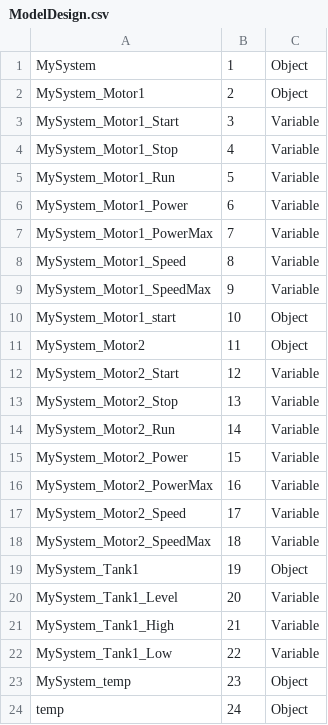
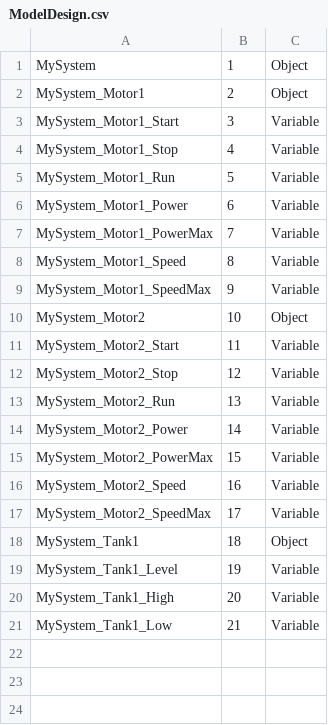
Before and after one commit to thuanvoduy01/OPC-UA-Server, a CSV file: InformationModelling/ModelCompilerOutputs/ModelDesign.csv, drawn as a sheet.

```diff
--- a/InformationModelling/ModelCompilerOutputs/ModelDesign.csv
+++ b/InformationModelling/ModelCompilerOutputs/ModelDesign.csv
@@ -9,16 +9,13 @@ MySystem_Motor1_Speed,8,Variable
 MySystem_Motor1_SpeedMax,9,Variable
-MySystem_Motor1_start,10,Object
-MySystem_Motor2,11,Object
-MySystem_Motor2_Start,12,Variable
-MySystem_Motor2_Stop,13,Variable
-MySystem_Motor2_Run,14,Variable
-MySystem_Motor2_Power,15,Variable
-MySystem_Motor2_PowerMax,16,Variable
-MySystem_Motor2_Speed,17,Variable
-MySystem_Motor2_SpeedMax,18,Variable
-MySystem_Tank1,19,Object
-MySystem_Tank1_Level,20,Variable
-MySystem_Tank1_High,21,Variable
-MySystem_Tank1_Low,22,Variable
-MySystem_temp,23,Object
-temp,24,Object
+MySystem_Motor2,10,Object
+MySystem_Motor2_Start,11,Variable
+MySystem_Motor2_Stop,12,Variable
+MySystem_Motor2_Run,13,Variable
+MySystem_Motor2_Power,14,Variable
+MySystem_Motor2_PowerMax,15,Variable
+MySystem_Motor2_Speed,16,Variable
+MySystem_Motor2_SpeedMax,17,Variable
+MySystem_Tank1,18,Object
+MySystem_Tank1_Level,19,Variable
+MySystem_Tank1_High,20,Variable
+MySystem_Tank1_Low,21,Variable
```
Also changed, not shown: InformationModelling/ModelCompilerOutputs/MyOPCUAServer.NodeIds.csv, 21 other files.
